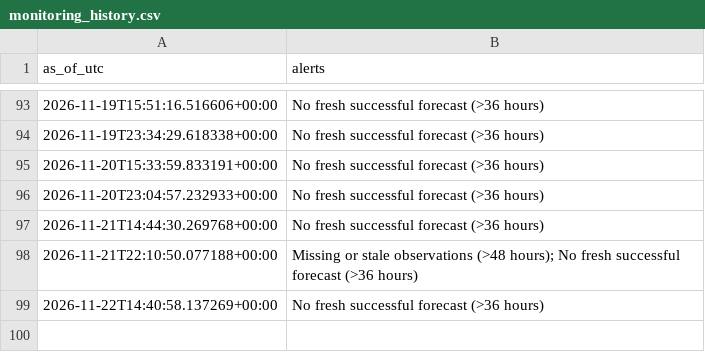
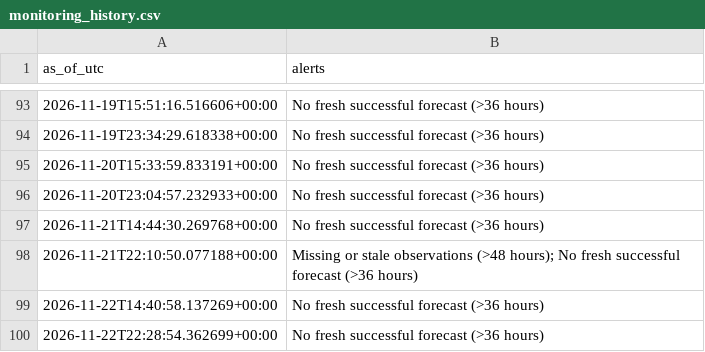
Before and after one commit to james-roshan/german-power-price-forecast, a CSV file: monitoring_history.csv, drawn as a sheet; only a part is shown, gaps mark what is left out; the diff names each change by its address in the sheet, - before the commit and + after, or states it on an @@ line.

```diff
--- a/monitoring_history.csv
+++ b/monitoring_history.csv
+row 100: 2026-11-22T22:28:54.362699+00:00 | No fresh successful forecast (>36 hours)
```
Also changed, not shown: 3 other files.
